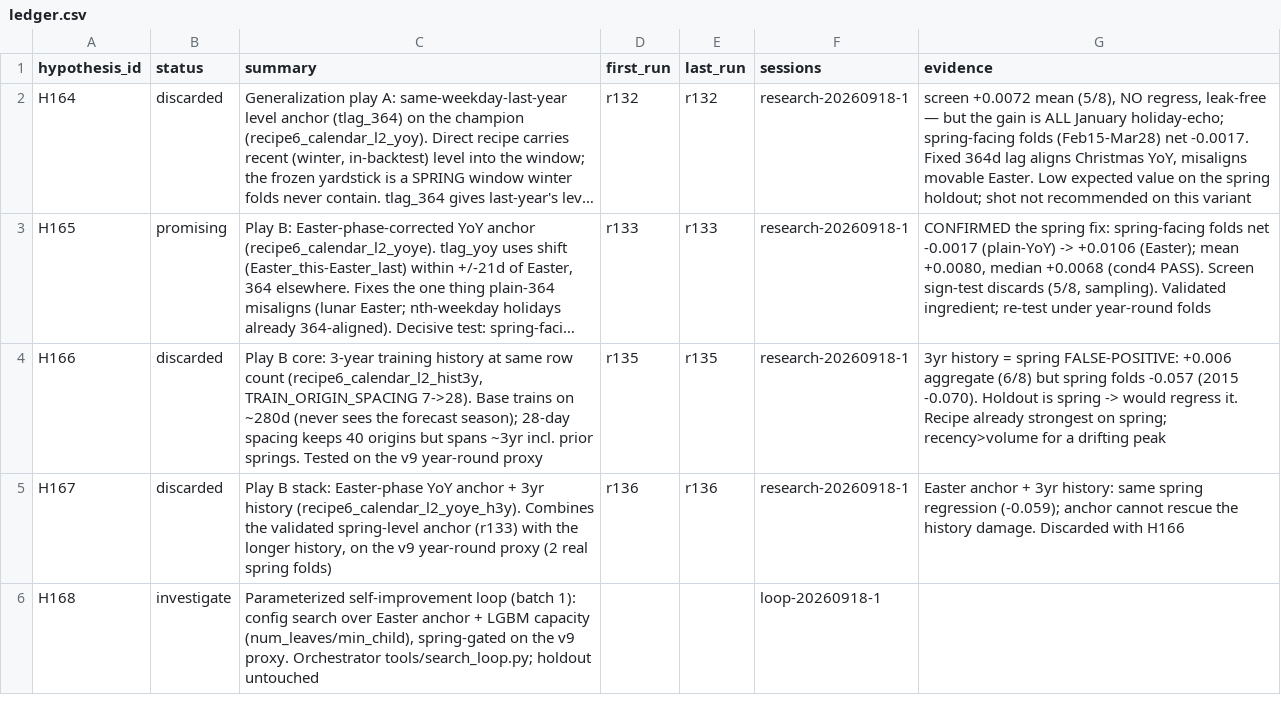
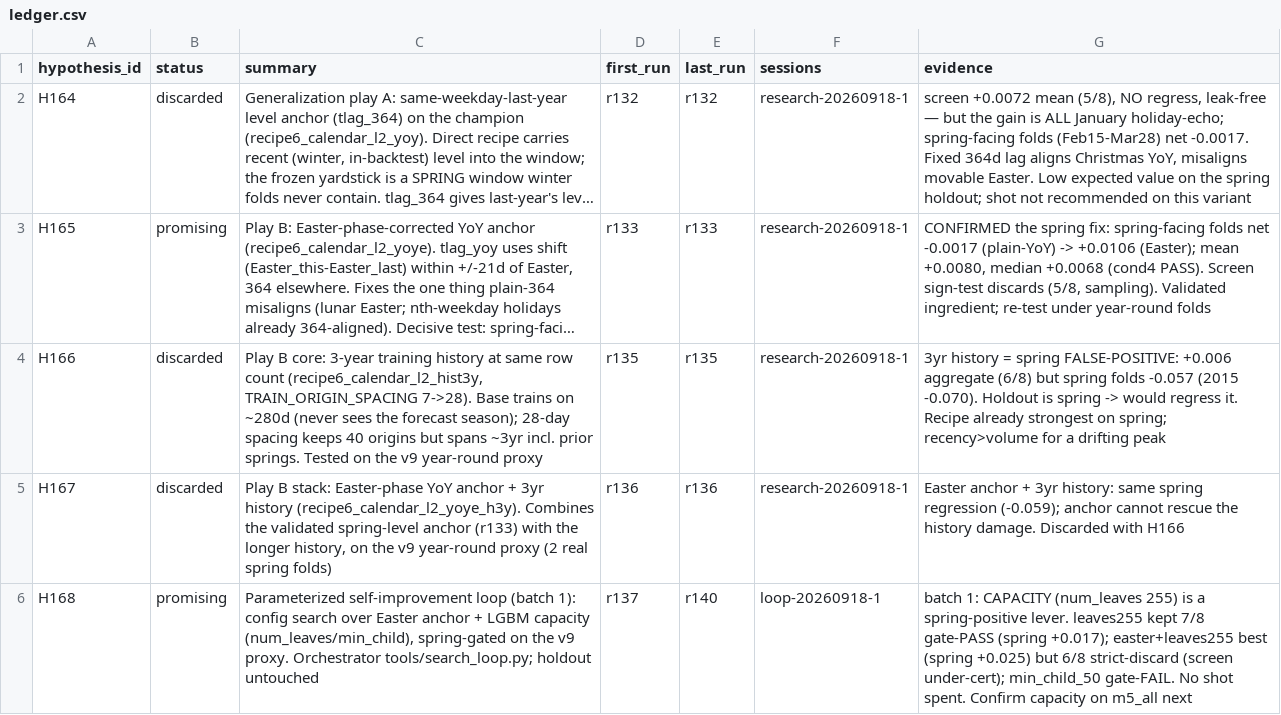
Before and after one commit to rslayer/kepler, a CSV file: hypotheses/m5_screen/ledger.csv, drawn as a sheet; long unchanged cells end in ….

Commit message:
H168 batch 1: loop found CAPACITY (num_leaves 255) as a spring-positive top-50 lever — leaves255 kept 7/8 (spring +0.017), easter+leaves255 best (spring +0.025, 6/8 screen under-cert). Spring gate rejected min_child_50. Champion unchanged; confirm on m5_all next

```diff
--- a/hypotheses/m5_screen/ledger.csv
+++ b/hypotheses/m5_screen/ledger.csv
@@ -5,2 +5,2 @@ H166,discarded,"Play B core: 3-year training history at same row count (recipe6_
 H167,discarded,"Play B stack: Easter-phase YoY anchor + 3yr history (recipe6_calendar_l2_yoye_h3y). Combines the validated spring-level anchor (r133) with the longer history, on the v9 year-round proxy (2 real spring folds)",r136,r136,research-20260918-1,Easter anchor + 3yr history: same spring regression (-0.059); anchor cannot rescue the history damage. Discarded with H166
-H168,investigate,"Parameterized self-improvement loop (batch 1): config search over Easter anchor + LGBM capacity (num_leaves/min_child), spring-gated on the v9 proxy. Orchestrator tools/search_loop.py; holdout untouched",,,loop-20260918-1,
+H168,promising,"Parameterized self-improvement loop (batch 1): config search over Easter anchor + LGBM capacity (num_leaves/min_child), spring-gated on the v9 proxy. Orchestrator tools/search_loop.py; holdout untouched",r137,r140,loop-20260918-1,batch 1: CAPACITY (num_leaves 255) is a spring-positive lever. leaves255 kept 7/8 gate-PASS (spring +0.017); easter+leaves255 best (spring +0.025) but 6/8 strict-discard (screen under-cert); min_child_50 gate-FAIL. No shot spent. Confirm capacity on m5_all next
```
Also changed, not shown: 1 other file.
